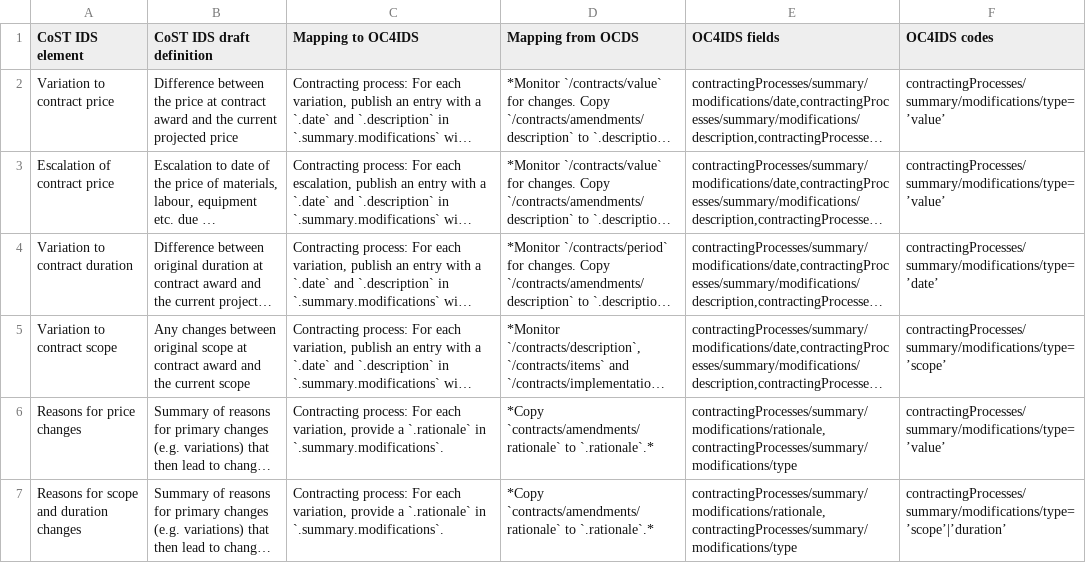
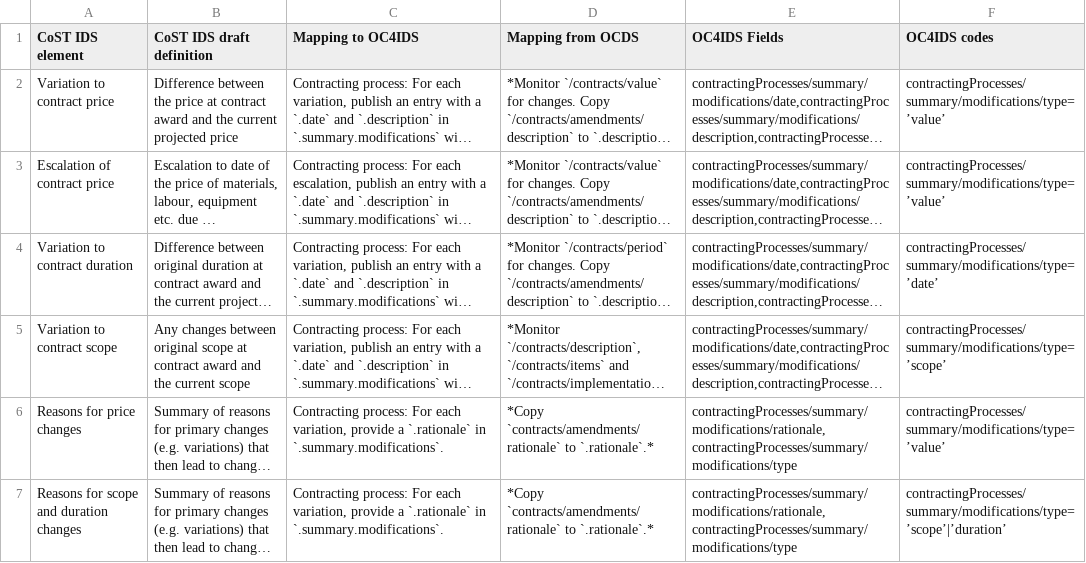
Before and after one commit to open-contracting/infrastructure, a CSV file: mapping/process-level-implementation.csv, drawn as a sheet; long unchanged cells end in …; the diff names each change by its address in the sheet, - before the commit and + after, or states it on an @@ line.

Commit message:
Use consistent column headers in mapping csvs

```diff
--- a/mapping/process-level-implementation.csv
+++ b/mapping/process-level-implementation.csv
-E1: OC4IDS fields
+E1: OC4IDS Fields
```
